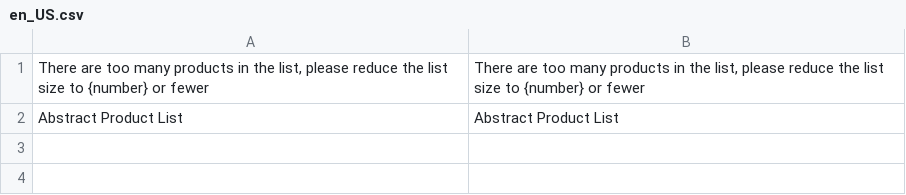
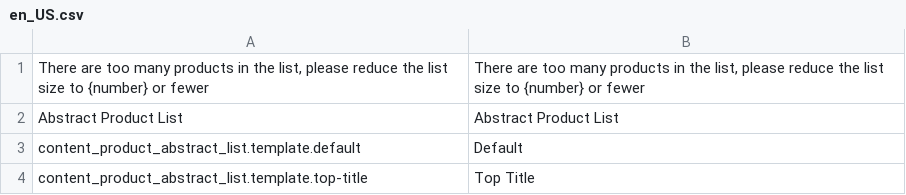
Before and after one commit to spryker/content-product, a CSV file: data/translation/Zed/en_US.csv, drawn as a sheet.

```diff
--- a/data/translation/Zed/en_US.csv
+++ b/data/translation/Zed/en_US.csv
@@ -2 +2,3 @@
 "Abstract Product List","Abstract Product List"
+"content_product_abstract_list.template.default","Default"
+"content_product_abstract_list.template.top-title","Top Title"
```
Also changed, not shown: data/translation/Zed/de_DE.csv, 1 other file.
